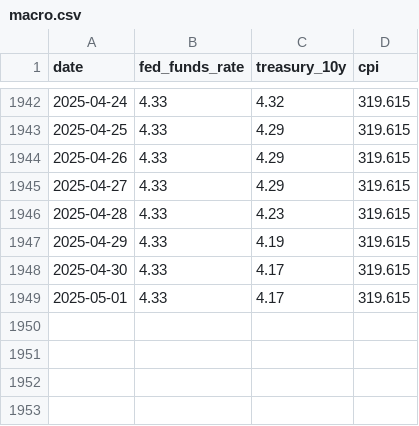
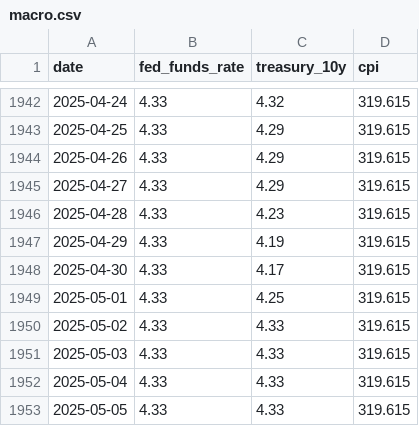
Before and after one commit to YouhuiPang/FX-Risk-Forecasting-System, a CSV file: data/macro.csv, drawn as a sheet; only a part is shown, gaps mark what is left out.

```diff
--- a/data/macro.csv
+++ b/data/macro.csv
@@ -1948,2 +1948,6 @@ date,fed_funds_rate,treasury_10y,cpi
 2025-04-30,4.33,4.17,319.615
-2025-05-01,4.33,4.17,319.615
+2025-05-01,4.33,4.25,319.615
+2025-05-02,4.33,4.33,319.615
+2025-05-03,4.33,4.33,319.615
+2025-05-04,4.33,4.33,319.615
+2025-05-05,4.33,4.33,319.615
```
Also changed, not shown: data/all_predictions_usd_cny.csv, data/features_usd_cny.csv, 4 other files.
